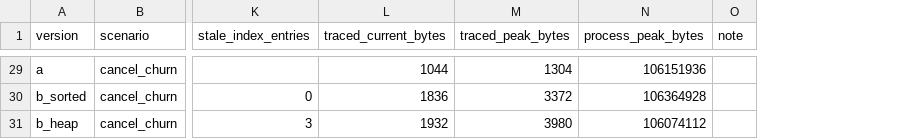
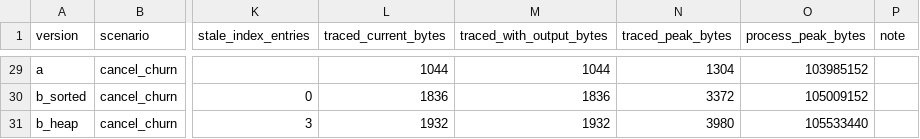
Before and after one commit to 123roopertyn-netizen/AlgorithmsFinance, a CSV file: Submissions/BonackerMaurice/Assignment1/05_results/memory_end_state.csv, drawn as a sheet; only a part is shown, gaps mark what is left out; addresses are those after the commit; the diff covers the shown part only; the diff names each change by its address in the sheet, - before the commit and + after, or states it on an @@ line.

```diff
--- a/Submissions/BonackerMaurice/Assignment1/05_results/memory_end_state.csv
+++ b/Submissions/BonackerMaurice/Assignment1/05_results/memory_end_state.csv
+column M (traced_with_output_bytes), rows 29-31: 1044 | 1836 | 1932
-O29 (process_peak_bytes): 106151936
+O29 (process_peak_bytes): 103985152
-O30 (process_peak_bytes): 106364928
+O30 (process_peak_bytes): 105009152
-O31 (process_peak_bytes): 106074112
+O31 (process_peak_bytes): 105533440
```
Also changed, not shown: 27 edited cells elsewhere in this file, Submissions/BonackerMaurice/Assignment1/05_results/benchmark_results.csv, Submissions/BonackerMaurice/Assignment1/05_results/latency_quantiles.csv, 11 other files.
